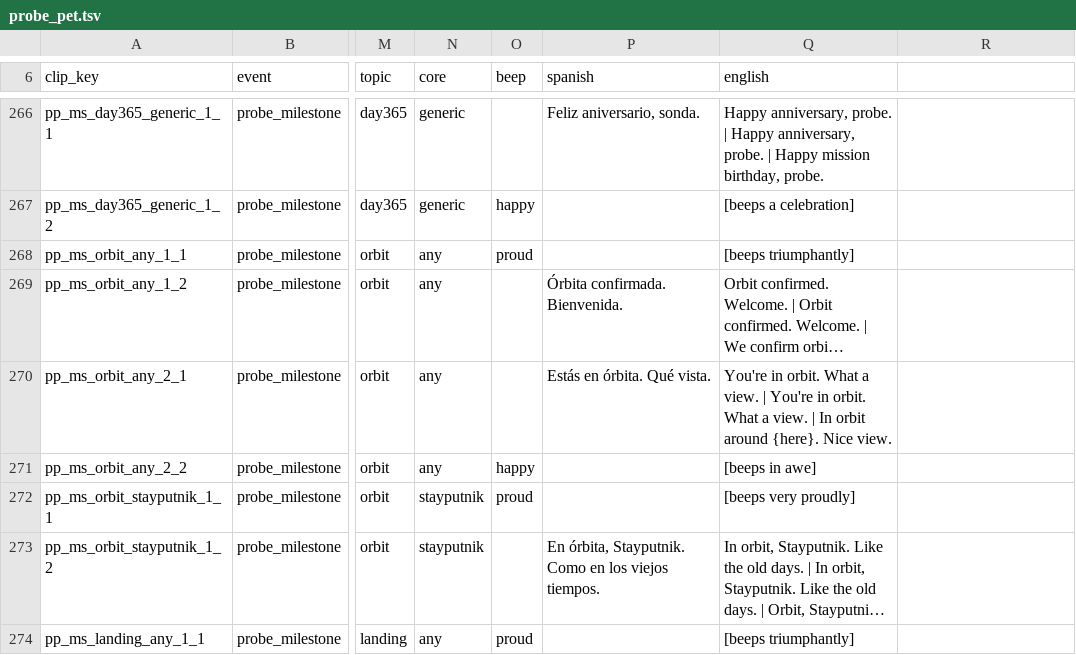
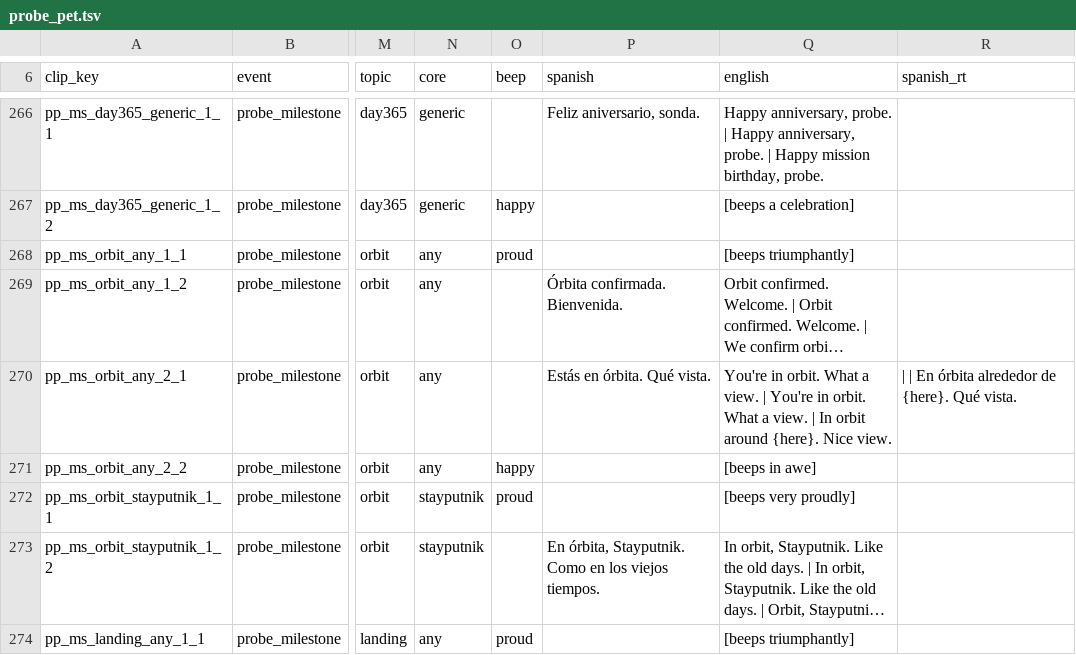
Before and after one commit to D3rpyy/KSP-Lonapse, a TSV file: audio/lonapse/phrases/probe_pet.tsv, drawn as a sheet; only a part is shown, gaps mark what is left out; long unchanged cells end in …; the diff names each change by its address in the sheet, - before the commit and + after, or states it on an @@ line.

Commit message:
Add runtime Spanish to the slotted lines in probe_pet

```diff
--- a/audio/lonapse/phrases/probe_pet.tsv
+++ b/audio/lonapse/phrases/probe_pet.tsv
-R6: (empty)
+R6: spanish_rt
-R270 (spanish_rt): (empty)
+R270 (spanish_rt): | | En órbita alrededor de {here}. Qué vista.
```
